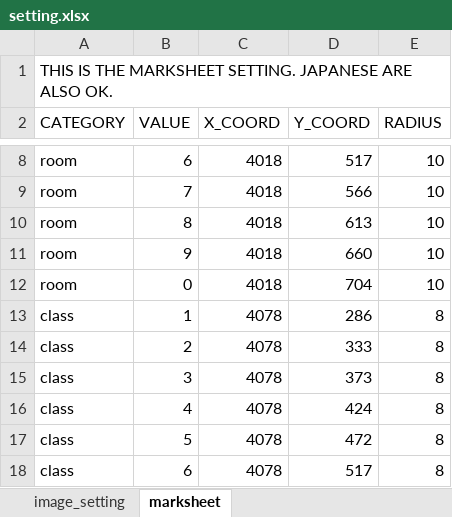
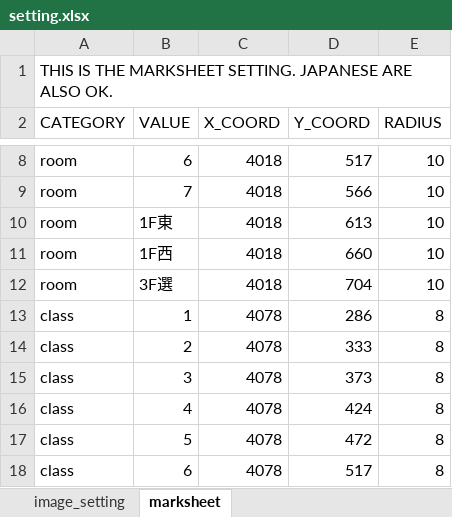
Before and after one commit to mo-mo-666/adjust-scan-images, an Excel workbook: settings/setting.xlsx, sheet marksheet, drawn as a sheet; only a part is shown, gaps mark what is left out; values as stored, in another font and other column widths than the file's, no borders; the diff names each change by its address in the sheet, - before the commit and + after, or states it on an @@ line.

Commit message:
change settings

```diff
--- a/settings/setting.xlsx (sheet marksheet)
+++ b/settings/setting.xlsx (sheet marksheet)
-B10 (VALUE): 8
+B10 (VALUE): 1F東
-B11 (VALUE): 9
+B11 (VALUE): 1F西
-B12 (VALUE): 0
+B12 (VALUE): 3F選
```
